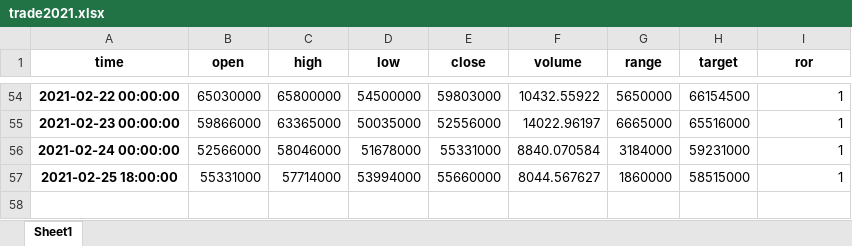
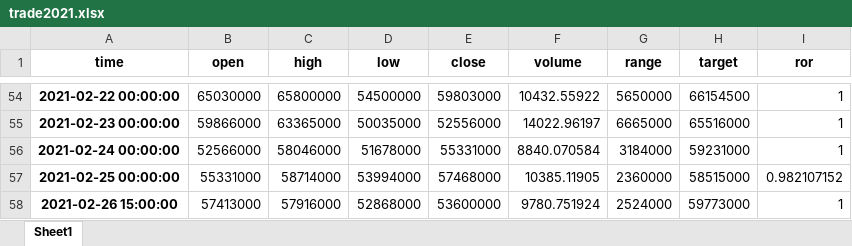
Before and after one commit to yunny-modori/crypto-trading-bot1, an Excel workbook: backTesting/trade2021.xlsx, sheet Sheet1, drawn as a sheet; only a part is shown, gaps mark what is left out; values as stored, in another font and other column widths than the file's, no borders; removed rows and columns are numbered as before the commit, all else as after; the diff names each change by its address in the sheet, - before the commit and + after, or states it on an @@ line.

```diff
--- a/backTesting/trade2021.xlsx (sheet Sheet1)
+++ b/backTesting/trade2021.xlsx (sheet Sheet1)
-row 57: 2021-02-25 18:00:00 | 55331000 | 57714000 | 53994000 | 55660000 | 8044.567627 | 1860000 | 58515000 | 1
+row 57: 2021-02-25 00:00:00 | 55331000 | 58714000 | 53994000 | 57468000 | 10385.11905 | 2360000 | 58515000 | 0.982107152
+row 58: 2021-02-26 15:00:00 | 57413000 | 57916000 | 52868000 | 53600000 | 9780.751924 | 2524000 | 59773000 | 1
```
Also changed, not shown: backTesting/trade2020.xlsx, 4 other files.
